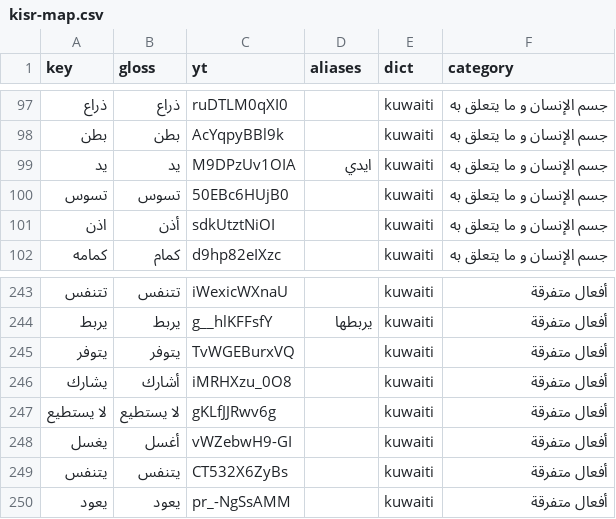
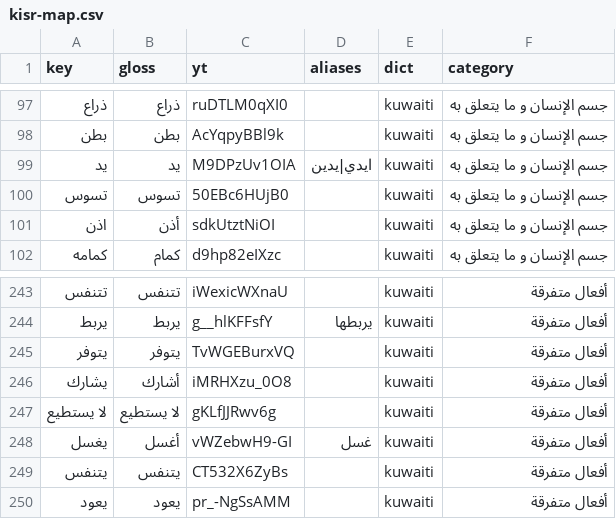
Before and after one commit to ahsasgaly11-ai/QR, a CSV file: public/sign/kisr-map.csv, drawn as a sheet; only a part is shown, gaps mark what is left out.

```diff
--- a/public/sign/kisr-map.csv
+++ b/public/sign/kisr-map.csv
@@ -98,3 +98,3 @@ key,gloss,yt,aliases,dict,category
 بطن,بطن,AcYqpyBBl9k,,kuwaiti,جسم الإنسان و ما يتعلق به
-يد,يد,M9DPzUv1OIA,ايدي,kuwaiti,جسم الإنسان و ما يتعلق به
+يد,يد,M9DPzUv1OIA,ايدي|يدين,kuwaiti,جسم الإنسان و ما يتعلق به
 تسوس,تسوس,50EBc6HUjB0,,kuwaiti,جسم الإنسان و ما يتعلق به
@@ -247,3 +247,3 @@ key,gloss,yt,aliases,dict,category
 لا يستطيع,لا يستطيع,gKLfJJRwv6g,,kuwaiti,أفعال متفرقة
-يغسل,أغسل,vWZebwH9-GI,,kuwaiti,أفعال متفرقة
+يغسل,أغسل,vWZebwH9-GI,غسل,kuwaiti,أفعال متفرقة
 يتنفس,يتنفس,CT532X6ZyBs,,kuwaiti,أفعال متفرقة
```
Also changed, not shown: 44 other files.
